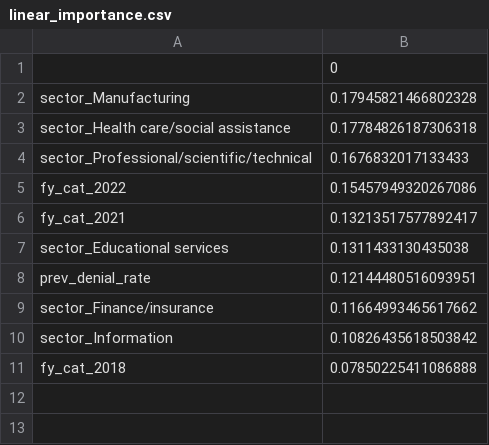
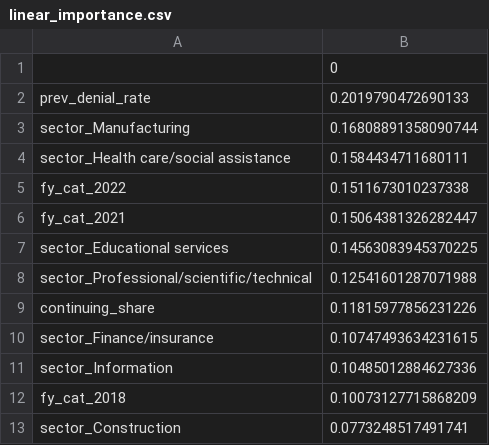
Before and after one commit to MuhammadMoiz20/h1b-gatekeeping, a CSV file: output/tables/linear_importance.csv, drawn as a sheet.

```diff
--- a/output/tables/linear_importance.csv
+++ b/output/tables/linear_importance.csv
@@ -1,11 +1,13 @@
 ,0
-sector_Manufacturing,0.17945821466802328
-sector_Health care/social assistance,0.17784826187306318
-sector_Professional/scientific/technical,0.1676832017133433
-fy_cat_2022,0.15457949320267086
-fy_cat_2021,0.13213517577892417
-sector_Educational services,0.1311433130435038
-prev_denial_rate,0.12144480516093951
-sector_Finance/insurance,0.11664993465617662
-sector_Information,0.10826435618503842
-fy_cat_2018,0.07850225411086888
+prev_denial_rate,0.2019790472690133
+sector_Manufacturing,0.16808891358090744
+sector_Health care/social assistance,0.1584434711680111
+fy_cat_2022,0.1511673010237338
+fy_cat_2021,0.15064381326282447
+sector_Educational services,0.14563083945370225
+sector_Professional/scientific/technical,0.12541601287071988
+continuing_share,0.11815977856231226
+sector_Finance/insurance,0.10747493634231615
+sector_Information,0.10485012884627336
+fy_cat_2018,0.10073127715868209
+sector_Construction,0.0773248517491741
```
Also changed, not shown: output/tables/eda_denial_rate_by_year.csv, output/tables/eda_sector.csv, 50 other files.
